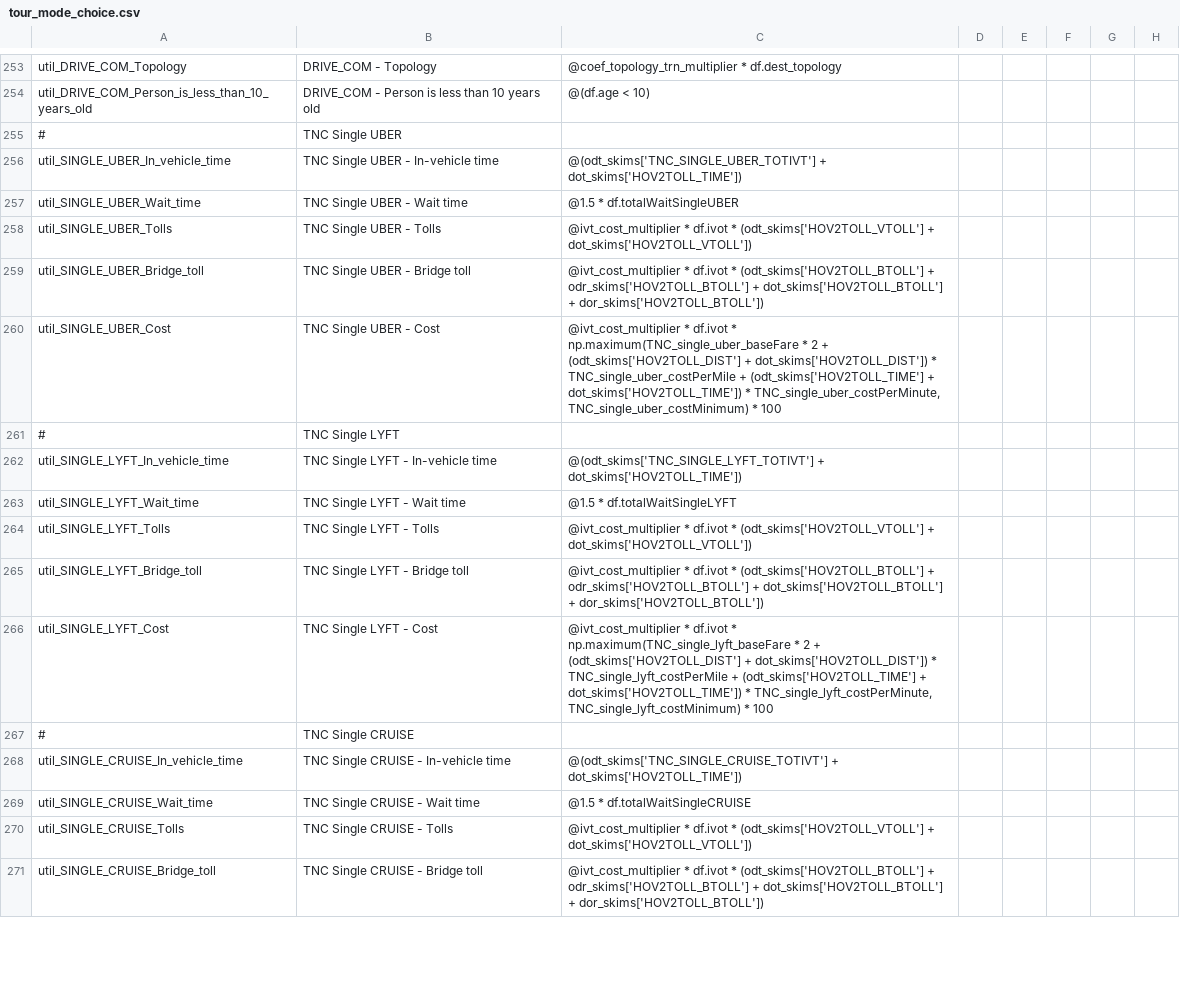
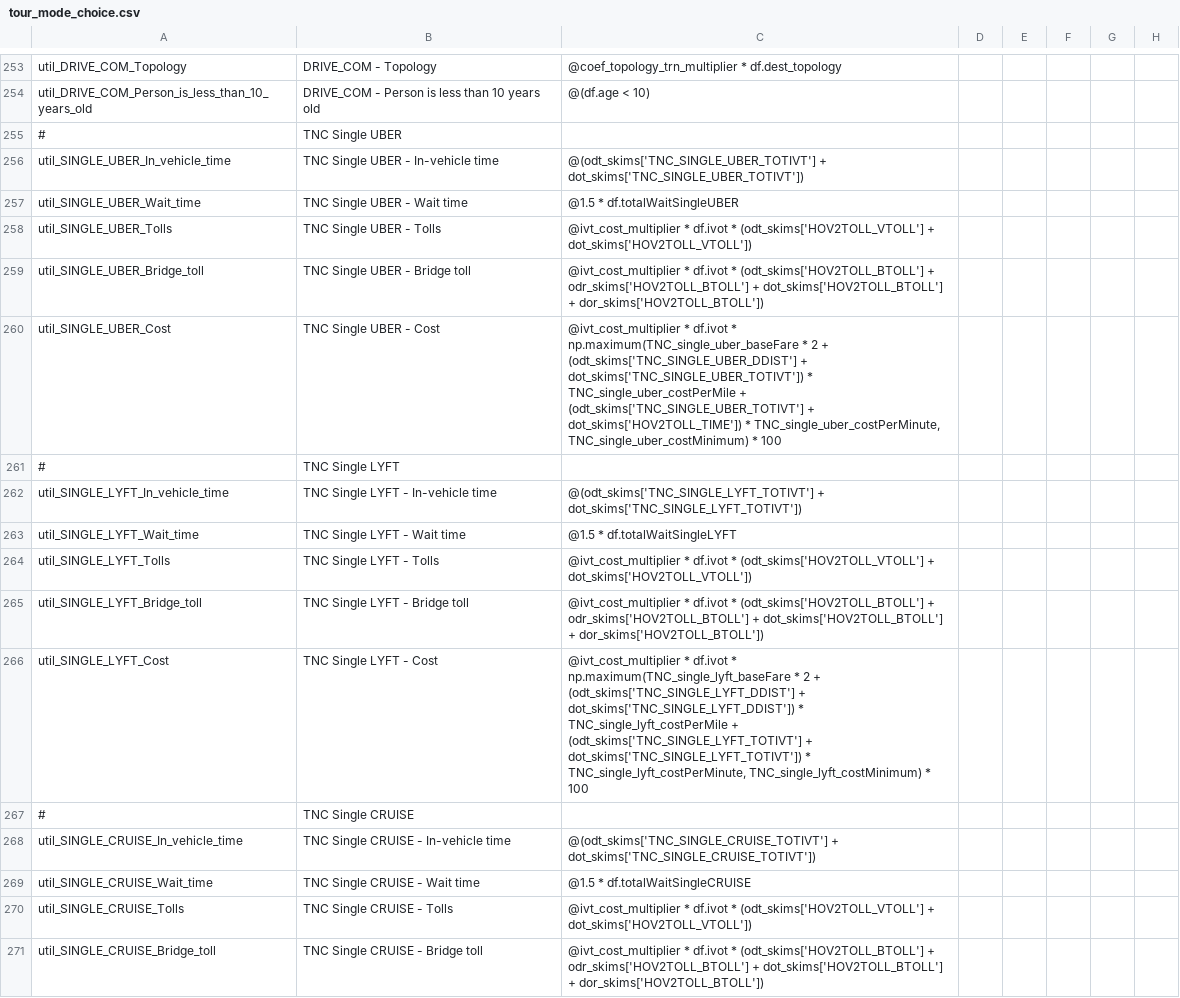
Before and after one commit to LBNL-UCB-STI/activitysim-configs-sfbay, a CSV file: configs/tour_mode_choice.csv, drawn as a sheet; only a part is shown, gaps mark what is left out; the diff covers the shown part only; the diff names each change by its address in the sheet, - before the commit and + after, or states it on an @@ line.

Commit message:
Finished updating TNC skims references

```diff
--- a/configs/tour_mode_choice.csv
+++ b/configs/tour_mode_choice.csv
-C256: @(odt_skims['TNC_SINGLE_UBER_TOTIVT'] + dot_skims['HOV2TOLL_TIME'])
+C256: @(odt_skims['TNC_SINGLE_UBER_TOTIVT'] + dot_skims['TNC_SINGLE_UBER_TOTIVT'])
-C260: …2 + (odt_skims['HOV2TOLL_DIST'] + dot_skims['HOV2TOLL_DIST']) * TNC_single_uber_costPerMile + (odt_skims['HOV2TOLL_TIME'] + dot_skims['HOV2TOLL_TIME'])…
+C260: …2 + (odt_skims['TNC_SINGLE_UBER_DDIST'] + dot_skims['TNC_SINGLE_UBER_TOTIVT']) * TNC_single_uber_costPerMile + (odt_skims['TNC_SINGLE_UBER_TOTIVT'] + dot_skims['HOV2TOLL_TIME'])…
-C262: @(odt_skims['TNC_SINGLE_LYFT_TOTIVT'] + dot_skims['HOV2TOLL_TIME'])
+C262: @(odt_skims['TNC_SINGLE_LYFT_TOTIVT'] + dot_skims['TNC_SINGLE_LYFT_TOTIVT'])
-C266: …2 + (odt_skims['HOV2TOLL_DIST'] + dot_skims['HOV2TOLL_DIST']) * TNC_single_lyft_costPerMile + (odt_skims['HOV2TOLL_TIME'] + dot_skims['HOV2TOLL_TIME']) * TNC_single_lyft_costPerMinute,…
+C266: …2 + (odt_skims['TNC_SINGLE_LYFT_DDIST'] + dot_skims['TNC_SINGLE_LYFT_DDIST']) * TNC_single_lyft_costPerMile + (odt_skims['TNC_SINGLE_LYFT_TOTIVT'] + dot_skims['TNC_SINGLE_LYFT_TOTIVT']) * TNC_single_lyft_costPerMinute,…
-C268: @(odt_skims['TNC_SINGLE_CRUISE_TOTIVT'] + dot_skims['HOV2TOLL_TIME'])
+C268: @(odt_skims['TNC_SINGLE_CRUISE_TOTIVT'] + dot_skims['TNC_SINGLE_CRUISE_TOTIVT'])
```
Also changed, not shown: 7 edited cells elsewhere in this file, configs/trip_mode_choice.csv.
